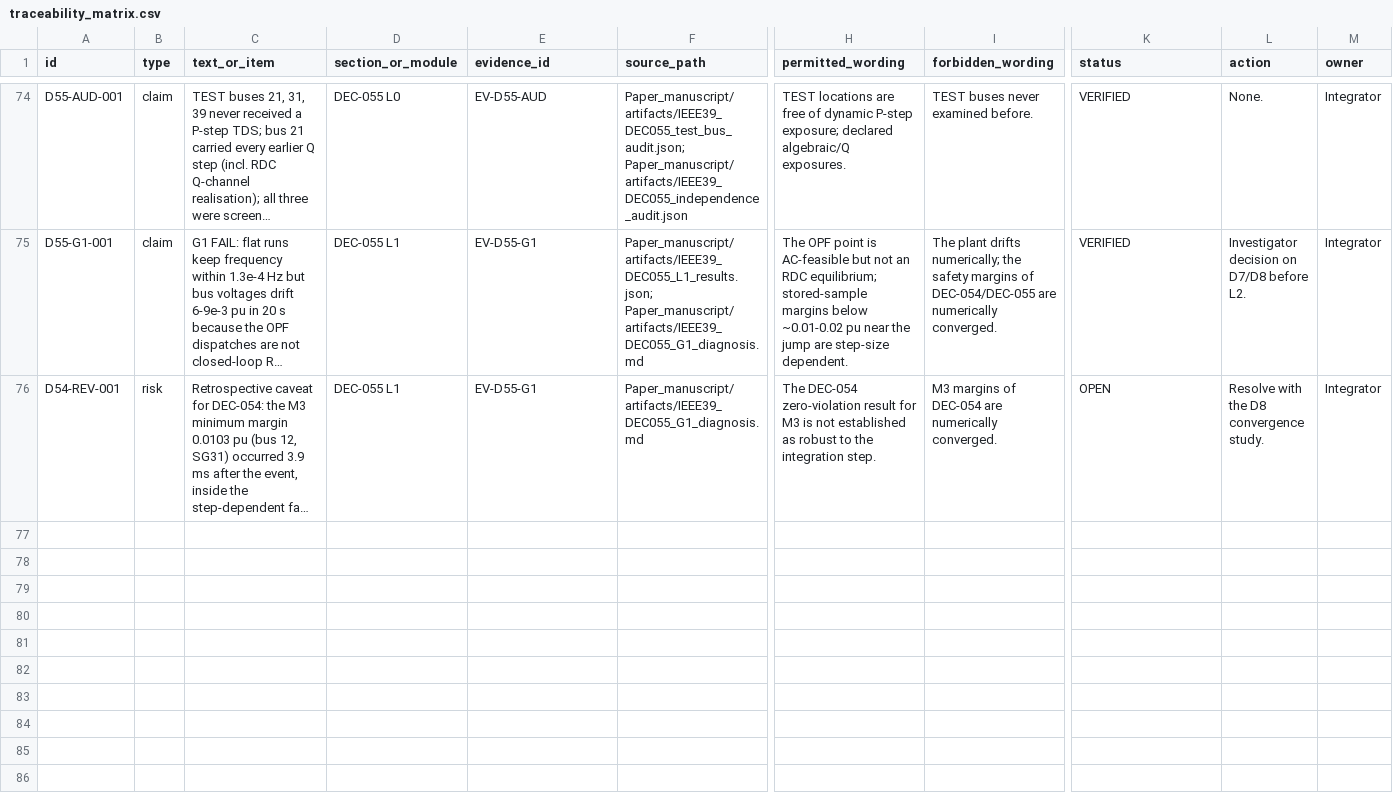
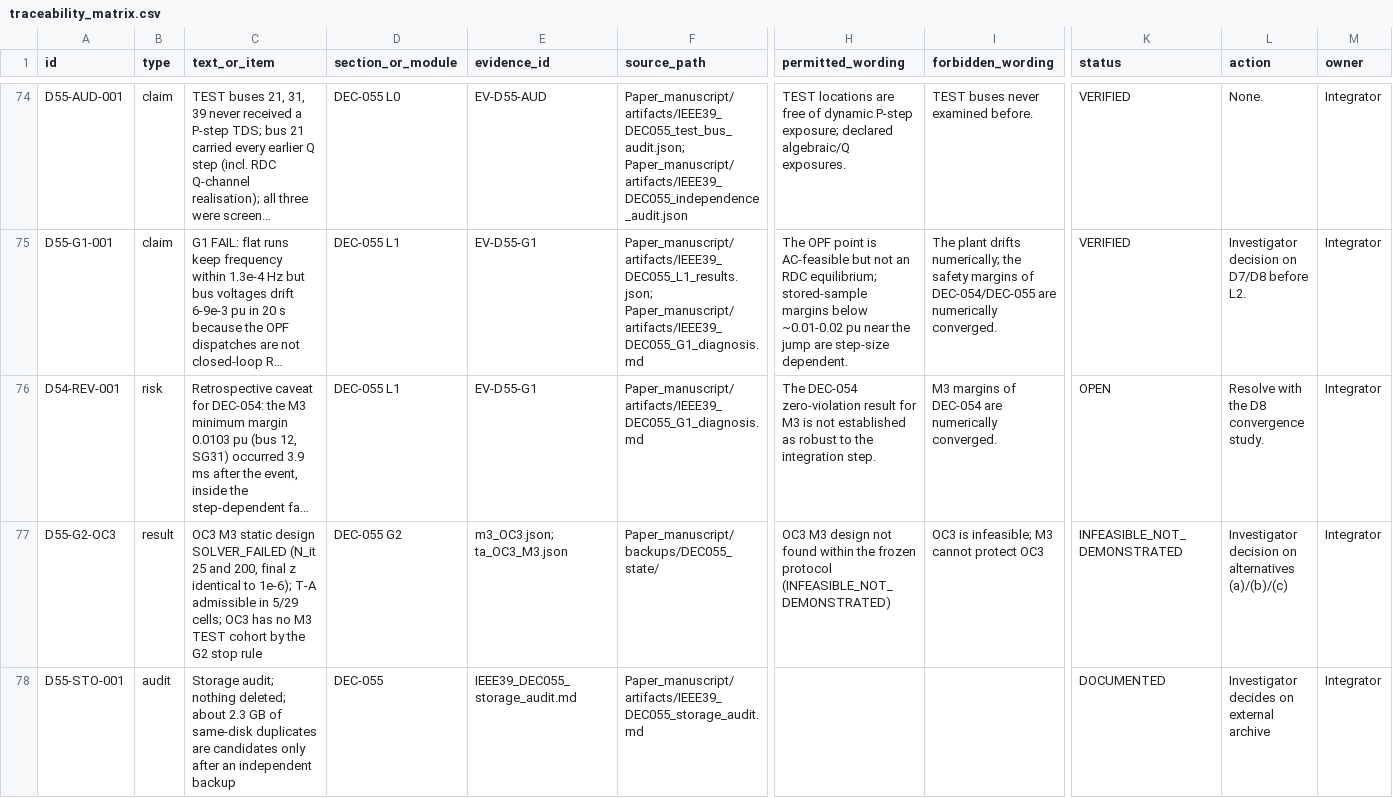
Before and after one commit to gemejiar/resilient_distributed_control_PS, a CSV file: ops/sted/traceability_matrix.csv, drawn as a sheet; only a part is shown, gaps mark what is left out; long unchanged cells end in …; rows hold the shown columns only; the diff names each change by its address in the sheet, - before the commit and + after, or states it on an @@ line.

```diff
--- a/ops/sted/traceability_matrix.csv
+++ b/ops/sted/traceability_matrix.csv
+row 77: D55-G2-OC3 | result | OC3 M3 static design SOLVER_FAILED (N_it 25 and 200, final z identical to 1e-6); T-A admissible in 5/29 cells; OC3 has no M3 TEST cohort by the G2 stop rule | DEC-055 G2 | m3_OC3.json; ta_OC3_M3.json | Paper_manuscript/backups/DEC055_state/ | OC3 M3 design not found within the frozen protocol (INFEASIBLE_NOT_DEMONSTRATED) | OC3 is infeasible; M3 cannot protect OC3 | INFEASIBLE_NOT_DEMONSTRATED | Investigator decision on alternatives (a)/(b)/(c) | Integrator
+row 78: D55-STO-001 | audit | Storage audit; nothing deleted; about 2.3 GB of same-disk duplicates are candidates only after an independent backup | DEC-055 | IEEE39_DEC055_storage_audit.md | Paper_manuscript/artifacts/IEEE39_DEC055_storage_audit.md |  |  | DOCUMENTED | Investigator decides on external archive | Integrator
```
Also changed, not shown: 2 other files.
